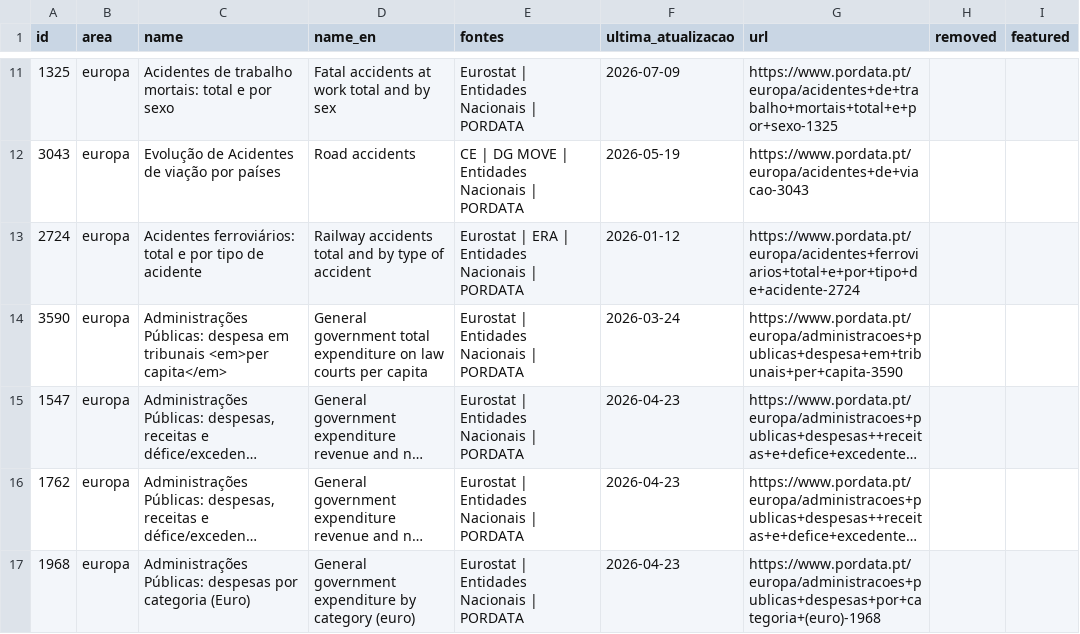
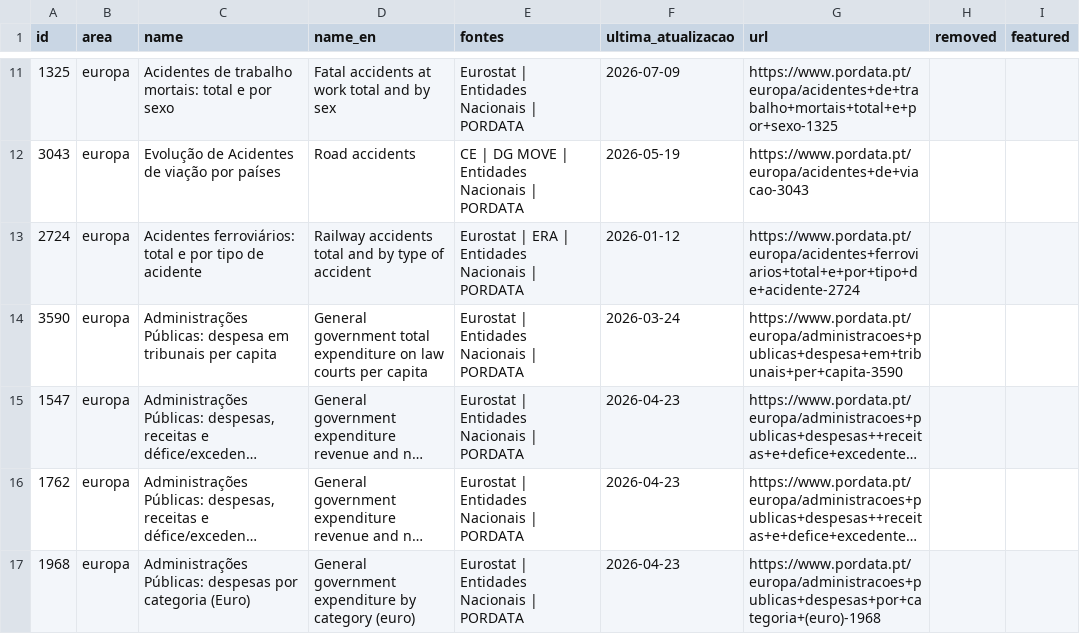
Before and after one commit to caasols/pordata, a CSV file: docs/data/catalogue.csv, drawn as a sheet; only a part is shown, gaps mark what is left out; long unchanged cells end in …; the diff covers the shown part only; the diff names each change by its address in the sheet, - before the commit and + after, or states it on an @@ line.

```diff
--- a/docs/data/catalogue.csv
+++ b/docs/data/catalogue.csv
-C14 (name): …em tribunais <em>per capita</em>
+C14 (name): …em tribunais per capita
```
Also changed, not shown: 24 edited cells elsewhere in this file, docs/data/names-map.csv, 8 other files.
